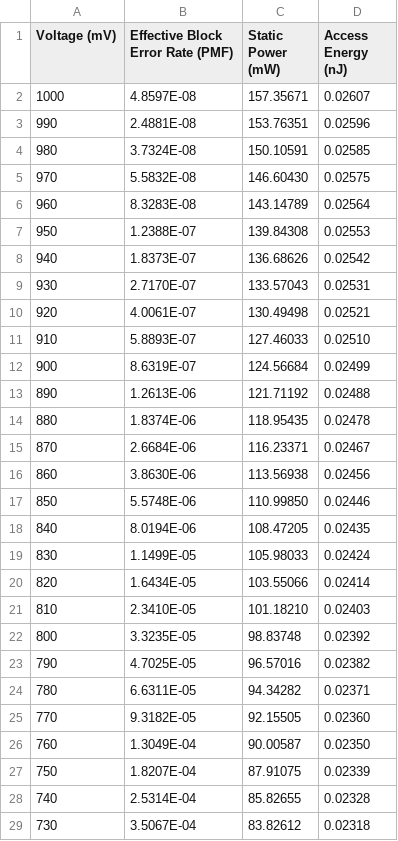
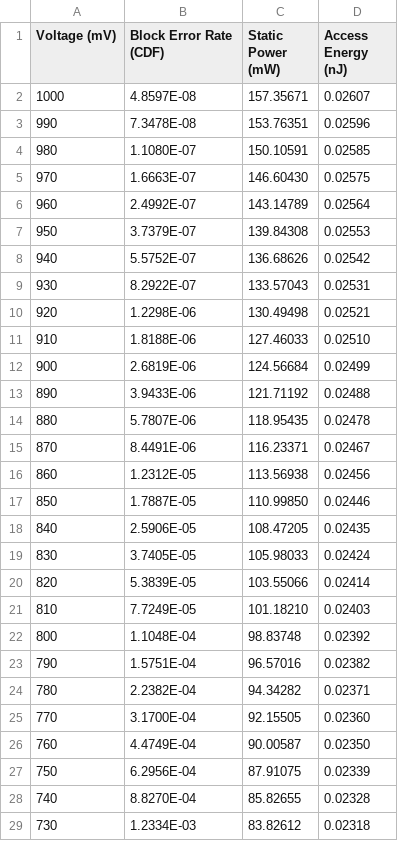
Before and after one commit to hoangt/dpcs-gem5, a CSV file: parameters/gem5params-L1-A.csv, drawn as a sheet; only a part is shown; the diff covers the shown part only.

Commit message:
Major updates once again to fault map generation MATLAB code. Made it vastly faster, simpler, and more flexible. See help comments in the .m files for details. I also fixed a mistake in earlier fault block generation methodology.

```diff
--- a/parameters/gem5params-L1-A.csv
+++ b/parameters/gem5params-L1-A.csv
@@ -1,29 +1,29 @@
-Voltage (mV),Effective Block Error Rate (PMF),Static Power (mW),Access Energy (nJ)
+Voltage (mV),Block Error Rate (CDF),Static Power (mW),Access Energy (nJ)
 1000,4.8597E-08,157.35671,0.02607
-990,2.4881E-08,153.76351,0.02596
-980,3.7324E-08,150.10591,0.02585
-970,5.5832E-08,146.60430,0.02575
-960,8.3283E-08,143.14789,0.02564
-950,1.2388E-07,139.84308,0.02553
-940,1.8373E-07,136.68626,0.02542
-930,2.7170E-07,133.57043,0.02531
-920,4.0061E-07,130.49498,0.02521
-910,5.8893E-07,127.46033,0.02510
-900,8.6319E-07,124.56684,0.02499
-890,1.2613E-06,121.71192,0.02488
-880,1.8374E-06,118.95435,0.02478
-870,2.6684E-06,116.23371,0.02467
-860,3.8630E-06,113.56938,0.02456
-850,5.5748E-06,110.99850,0.02446
-840,8.0194E-06,108.47205,0.02435
-830,1.1499E-05,105.98033,0.02424
-820,1.6434E-05,103.55066,0.02414
-810,2.3410E-05,101.18210,0.02403
-800,3.3235E-05,98.83748,0.02392
-790,4.7025E-05,96.57016,0.02382
-780,6.6311E-05,94.34282,0.02371
-770,9.3182E-05,92.15505,0.02360
-760,1.3049E-04,90.00587,0.02350
-750,1.8207E-04,87.91075,0.02339
-740,2.5314E-04,85.82655,0.02328
-730,3.5067E-04,83.82612,0.02318
+990,7.3478E-08,153.76351,0.02596
+980,1.1080E-07,150.10591,0.02585
+970,1.6663E-07,146.60430,0.02575
+960,2.4992E-07,143.14789,0.02564
+950,3.7379E-07,139.84308,0.02553
+940,5.5752E-07,136.68626,0.02542
+930,8.2922E-07,133.57043,0.02531
+920,1.2298E-06,130.49498,0.02521
+910,1.8188E-06,127.46033,0.02510
+900,2.6819E-06,124.56684,0.02499
+890,3.9433E-06,121.71192,0.02488
+880,5.7807E-06,118.95435,0.02478
+870,8.4491E-06,116.23371,0.02467
+860,1.2312E-05,113.56938,0.02456
+850,1.7887E-05,110.99850,0.02446
+840,2.5906E-05,108.47205,0.02435
+830,3.7405E-05,105.98033,0.02424
+820,5.3839E-05,103.55066,0.02414
+810,7.7249E-05,101.18210,0.02403
+800,1.1048E-04,98.83748,0.02392
+790,1.5751E-04,96.57016,0.02382
+780,2.2382E-04,94.34282,0.02371
+770,3.1700E-04,92.15505,0.02360
+760,4.4749E-04,90.00587,0.02350
+750,6.2956E-04,87.91075,0.02339
+740,8.8270E-04,85.82655,0.02328
+730,1.2334E-03,83.82612,0.02318
```
Also changed, not shown: 63 edited cells elsewhere in this file, parameters/gem5params-L1-B.csv, parameters/gem5params-L2-A.csv, 5 other files.
